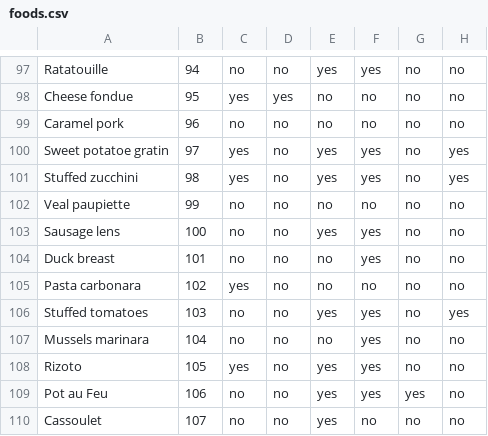
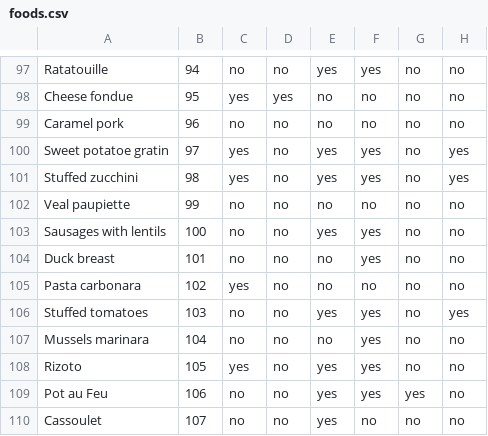
Before and after one commit to Shinbly/Project-Food, a CSV file: database/foods.csv, drawn as a sheet; only a part is shown, gaps mark what is left out; the diff names each change by its address in the sheet, - before the commit and + after, or states it on an @@ line.

Commit message:
Update foods.csv

```diff
--- a/database/foods.csv
+++ b/database/foods.csv
-A103: Sausage lens
+A103: Sausages with lentils
```
